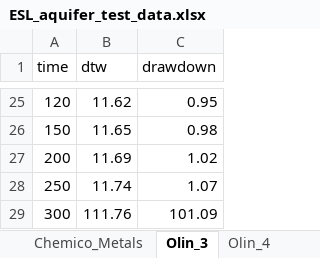
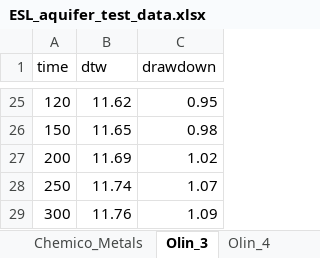
Before and after one commit to Firas-95/GEO572-Project-E.St.Louis, an Excel workbook: aqtest/ESL_aquifer_test_data.xlsx, sheet Olin_3, drawn as a sheet; only a part is shown, gaps mark what is left out; values as stored, in another font and other column widths than the file's, no borders; the diff names each change by its address in the sheet, - before the commit and + after, or states it on an @@ line.

Commit message:
Update ESL_aquifer_test_data.xlsx

```diff
--- a/aqtest/ESL_aquifer_test_data.xlsx (sheet Olin_3)
+++ b/aqtest/ESL_aquifer_test_data.xlsx (sheet Olin_3)
-B29 (dtw): 111.76
+B29 (dtw): 11.76
-C29 (drawdown): 101.09
+C29 (drawdown): 1.09
```
